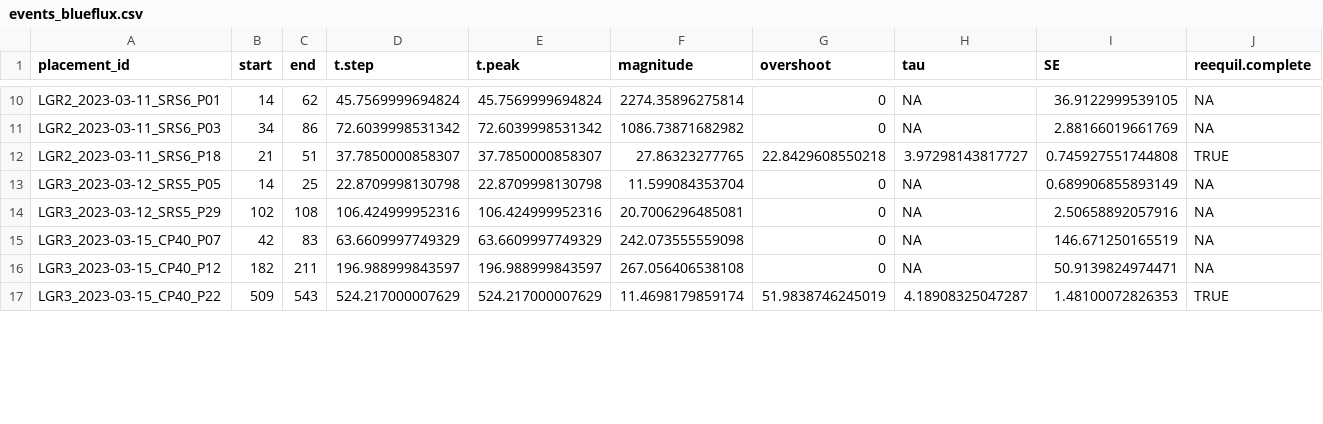
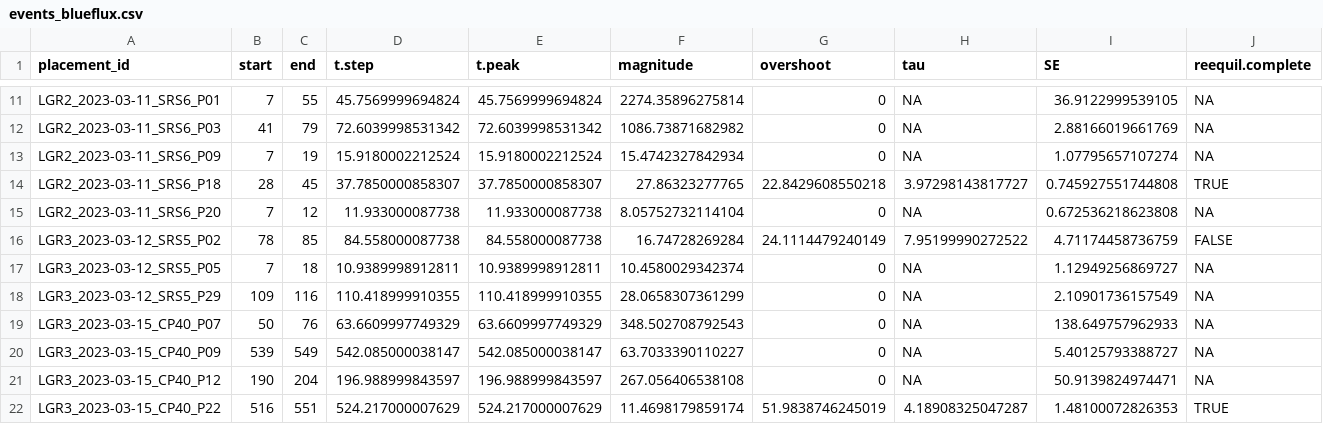
Before and after one commit to jgewirtzman/goFlux, a CSV file: inst/validation/events_blueflux.csv, drawn as a sheet; only a part is shown, gaps mark what is left out; the diff covers the shown part only.

```diff
--- a/inst/validation/events_blueflux.csv
+++ b/inst/validation/events_blueflux.csv
@@ -10,8 +11,12 @@
-"LGR2_2023-03-11_SRS6_P01",14,62,45.7569999694824,45.7569999694824,2274.35896275814,0,NA,36.9122999539105,NA
-"LGR2_2023-03-11_SRS6_P03",34,86,72.6039998531342,72.6039998531342,1086.73871682982,0,NA,2.88166019661769,NA
-"LGR2_2023-03-11_SRS6_P18",21,51,37.7850000858307,37.7850000858307,27.86323277765,22.8429608550218,3.97298143817727,0.745927551744808,TRUE
-"LGR3_2023-03-12_SRS5_P05",14,25,22.8709998130798,22.8709998130798,11.599084353704,0,NA,0.689906855893149,NA
-"LGR3_2023-03-12_SRS5_P29",102,108,106.424999952316,106.424999952316,20.7006296485081,0,NA,2.50658892057916,NA
-"LGR3_2023-03-15_CP40_P07",42,83,63.6609997749329,63.6609997749329,242.073555559098,0,NA,146.671250165519,NA
-"LGR3_2023-03-15_CP40_P12",182,211,196.988999843597,196.988999843597,267.056406538108,0,NA,50.9139824974471,NA
-"LGR3_2023-03-15_CP40_P22",509,543,524.217000007629,524.217000007629,11.4698179859174,51.9838746245019,4.18908325047287,1.48100072826353,TRUE
+"LGR2_2023-03-11_SRS6_P01",7,55,45.7569999694824,45.7569999694824,2274.35896275814,0,NA,36.9122999539105,NA
+"LGR2_2023-03-11_SRS6_P03",41,79,72.6039998531342,72.6039998531342,1086.73871682982,0,NA,2.88166019661769,NA
+"LGR2_2023-03-11_SRS6_P09",7,19,15.9180002212524,15.9180002212524,15.4742327842934,0,NA,1.07795657107274,NA
+"LGR2_2023-03-11_SRS6_P18",28,45,37.7850000858307,37.7850000858307,27.86323277765,22.8429608550218,3.97298143817727,0.745927551744808,TRUE
+"LGR2_2023-03-11_SRS6_P20",7,12,11.933000087738,11.933000087738,8.05752732114104,0,NA,0.672536218623808,NA
+"LGR3_2023-03-12_SRS5_P02",78,85,84.558000087738,84.558000087738,16.74728269284,24.1114479240149,7.95199990272522,4.71174458736759,FALSE
+"LGR3_2023-03-12_SRS5_P05",7,18,10.9389998912811,10.9389998912811,10.4580029342374,0,NA,1.12949256869727,NA
+"LGR3_2023-03-12_SRS5_P29",109,116,110.418999910355,110.418999910355,28.0658307361299,0,NA,2.10901736157549,NA
+"LGR3_2023-03-15_CP40_P07",50,76,63.6609997749329,63.6609997749329,348.502708792543,0,NA,138.649757962933,NA
+"LGR3_2023-03-15_CP40_P09",539,549,542.085000038147,542.085000038147,63.7033390110227,0,NA,5.40125793388727,NA
+"LGR3_2023-03-15_CP40_P12",190,204,196.988999843597,196.988999843597,267.056406538108,0,NA,50.9139824974471,NA
+"LGR3_2023-03-15_CP40_P22",516,551,524.217000007629,524.217000007629,11.4698179859174,51.9838746245019,4.18908325047287,1.48100072826353,TRUE
```
Also changed, not shown: 5 added rows, 1 removed row and 38 edited cells elsewhere in this file, inst/validation/results_blueflux.csv, inst/validation/summary_sensitivity.csv, 31 other files.
